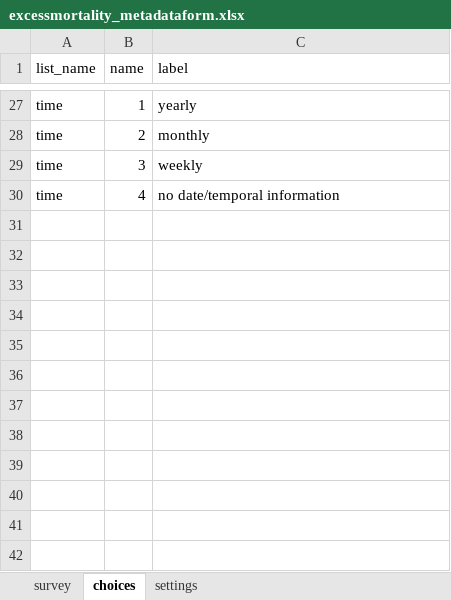
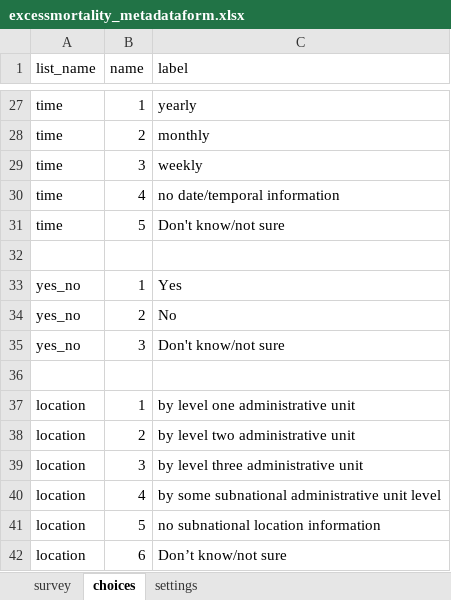
Before and after one commit to OxfordIHTM/excessmortalityforms, an Excel workbook: excessmortality_metadataform.xlsx, sheet choices, drawn as a sheet; only a part is shown, gaps mark what is left out; values as stored, in another font and other column widths than the file's, no borders; the diff names each change by its address in the sheet, - before the commit and + after, or states it on an @@ line.

```diff
--- a/excessmortality_metadataform.xlsx (sheet choices)
+++ b/excessmortality_metadataform.xlsx (sheet choices)
+row 31: time | 5 | Don't know/not sure
+row 32: (empty)
+row 33: yes_no | 1 | Yes
+row 34: yes_no | 2 | No
+row 35: yes_no | 3 | Don't know/not sure
+row 36: (empty)
+row 37: location | 1 | by level one administrative unit
+row 38: location | 2 | by level two administrative unit
+row 39: location | 3 | by level three administrative unit
+row 40: location | 4 | by some subnational administrative unit level
+row 41: location | 5 | no subnational location information
+row 42: location | 6 | Don’t know/not sure
```
Also changed, not shown: sheet survey.
